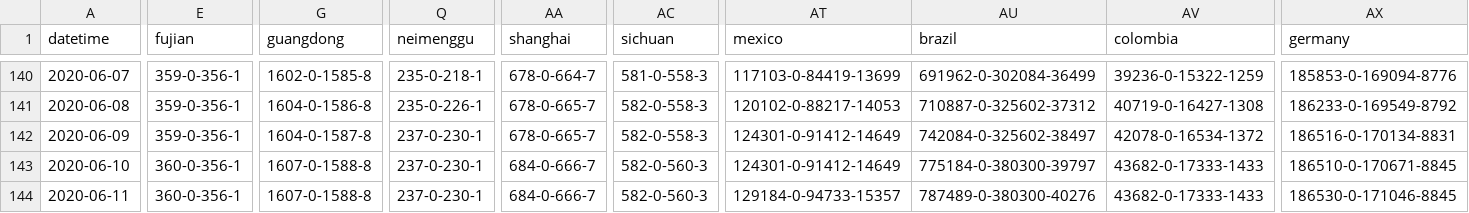
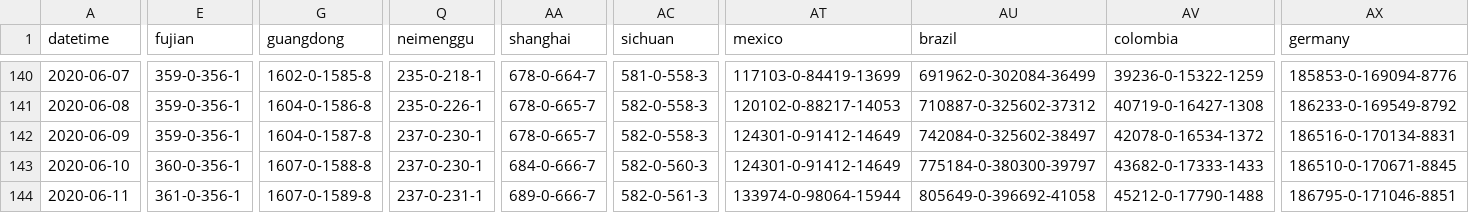
Before and after one commit to jakobzhao/virus, a CSV file: assets/virus.csv, drawn as a sheet; only a part is shown, gaps mark what is left out; the diff covers the shown part only; the diff names each change by its address in the sheet, - before the commit and + after, or states it on an @@ line.

Commit message:
data update 6/11 evening

```diff
--- a/assets/virus.csv
+++ b/assets/virus.csv
-E144 (fujian): 360-0-356-1
+E144 (fujian): 361-0-356-1
-G144 (guangdong): 1607-0-1588-8
+G144 (guangdong): 1607-0-1589-8
-Q144 (neimenggu): 237-0-230-1
+Q144 (neimenggu): 237-0-231-1
-AA144 (shanghai): 684-0-666-7
+AA144 (shanghai): 689-0-666-7
-AC144 (sichuan): 582-0-560-3
+AC144 (sichuan): 582-0-561-3
-AT144 (mexico): 129184-0-94733-15357
+AT144 (mexico): 133974-0-98064-15944
-AU144 (brazil): 787489-0-380300-40276
+AU144 (brazil): 805649-0-396692-41058
-AV144 (colombia): 43682-0-17333-1433
+AV144 (colombia): 45212-0-17790-1488
-AX144 (germany): 186530-0-171046-8845
+AX144 (germany): 186795-0-171046-8851
```
Also changed, not shown: 71 edited cells elsewhere in this file, 2 other files.
